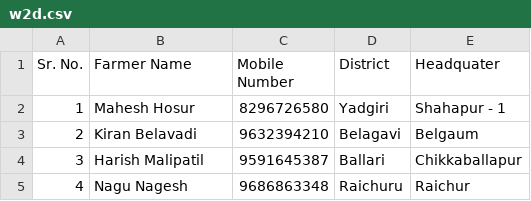
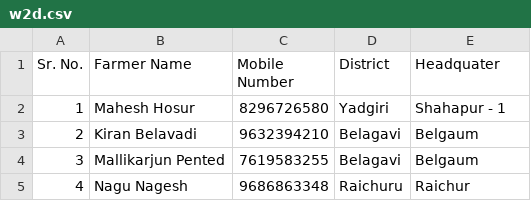
Before and after one commit to dsankush/coro-karnataka-lucky-draw, a CSV file: Karnataka/w2d.csv, drawn as a sheet.

Commit message:
Update w2d.csv

```diff
--- a/Karnataka/w2d.csv
+++ b/Karnataka/w2d.csv
@@ -3,3 +3,3 @@ Sr. No.,Farmer Name,Mobile Number,District,Headquater
 2,Kiran Belavadi,9632394210,Belagavi,Belgaum
-3,Harish Malipatil,9591645387,Ballari,Chikkaballapur
+3,Mallikarjun Pented,7619583255,Belagavi,Belgaum
 4,Nagu Nagesh,9686863348,Raichuru,Raichur
```
